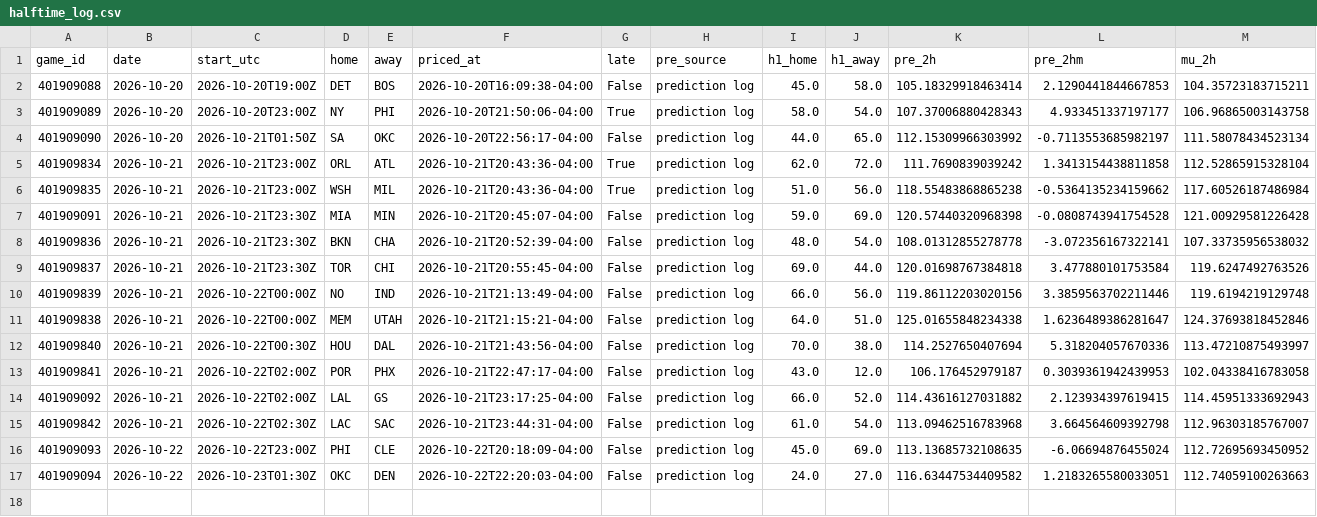
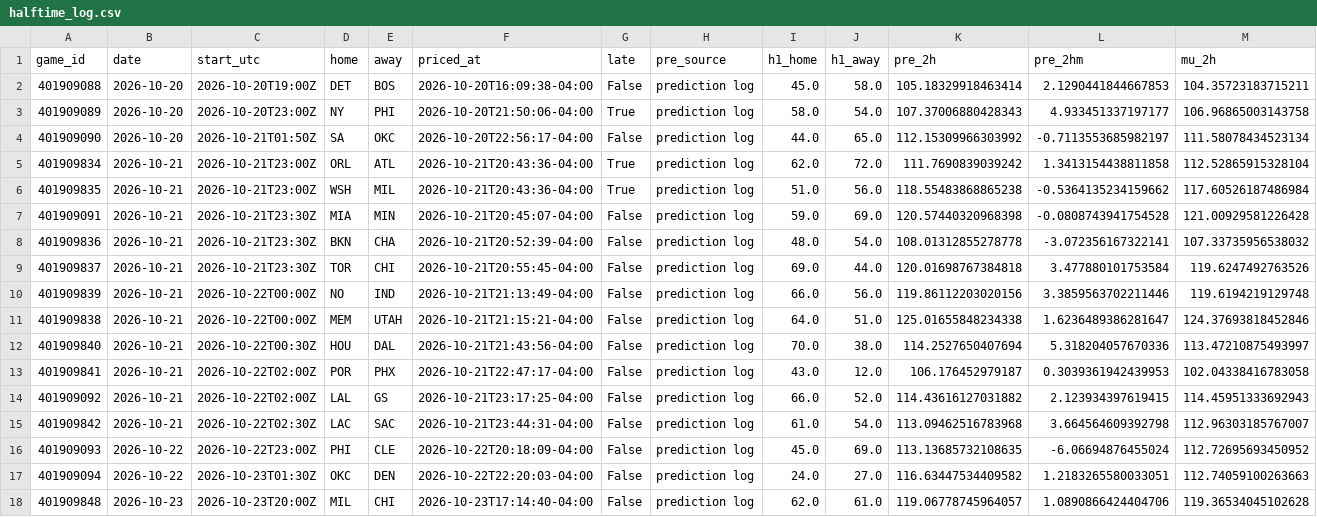
Before and after one commit to WallStreetQ/nba-model, a CSV file: model/halftime_log.csv, drawn as a sheet; only a part is shown; rows hold the shown columns only; the diff names each change by its address in the sheet, - before the commit and + after, or states it on an @@ line.

```diff
--- a/model/halftime_log.csv
+++ b/model/halftime_log.csv
+row 18: 401909848 | 2026-10-23 | 2026-10-23T20:00Z | MIL | CHI | 2026-10-23T17:14:40-04:00 | False | prediction log | 62.0 | 61.0 | 119.06778745964057 | 1.0890866424404706 | 119.36534045102628
```
Also changed, not shown: model/live_picks.csv, 1 other file.
